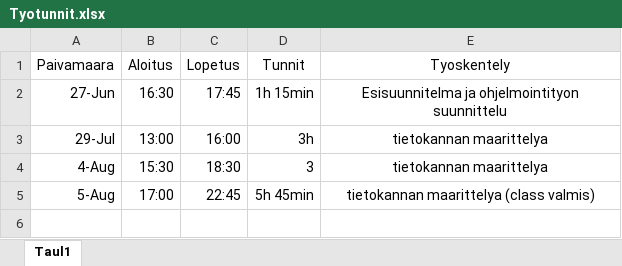
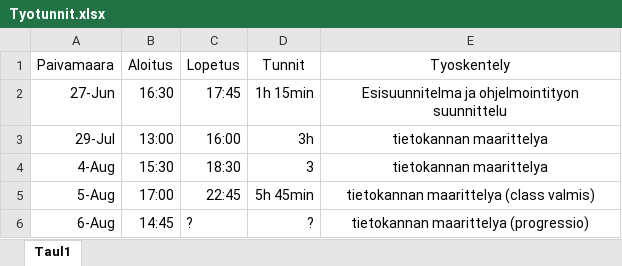
Before and after one commit to Ardenth/Ohjelmointyo_Tietotekniikka, an Excel workbook: aikataulutus/Tyotunnit.xlsx, sheet Taul1, drawn as a sheet; values as stored, in another font and other column widths than the file's, no borders; the diff names each change by its address in the sheet, - before the commit and + after, or states it on an @@ line.

Commit message:
Update Tyotunnit.xlsx

```diff
--- a/aikataulutus/Tyotunnit.xlsx (sheet Taul1)
+++ b/aikataulutus/Tyotunnit.xlsx (sheet Taul1)
+row 6: 6-Aug | 14:45 | ? | ? | tietokannan maarittelya (progressio)
```
